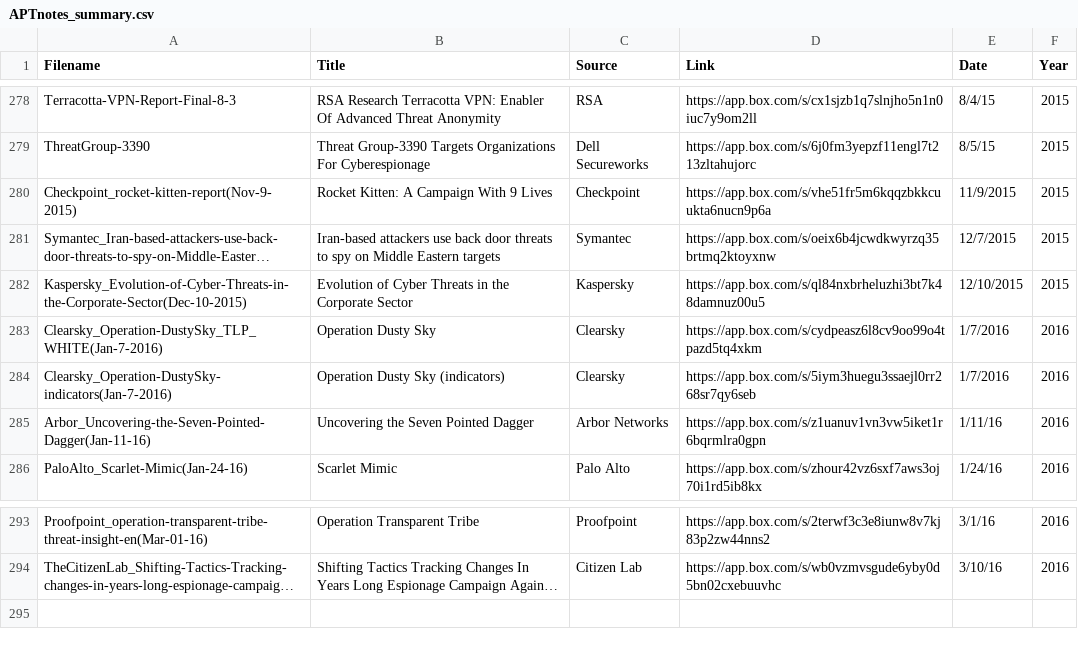
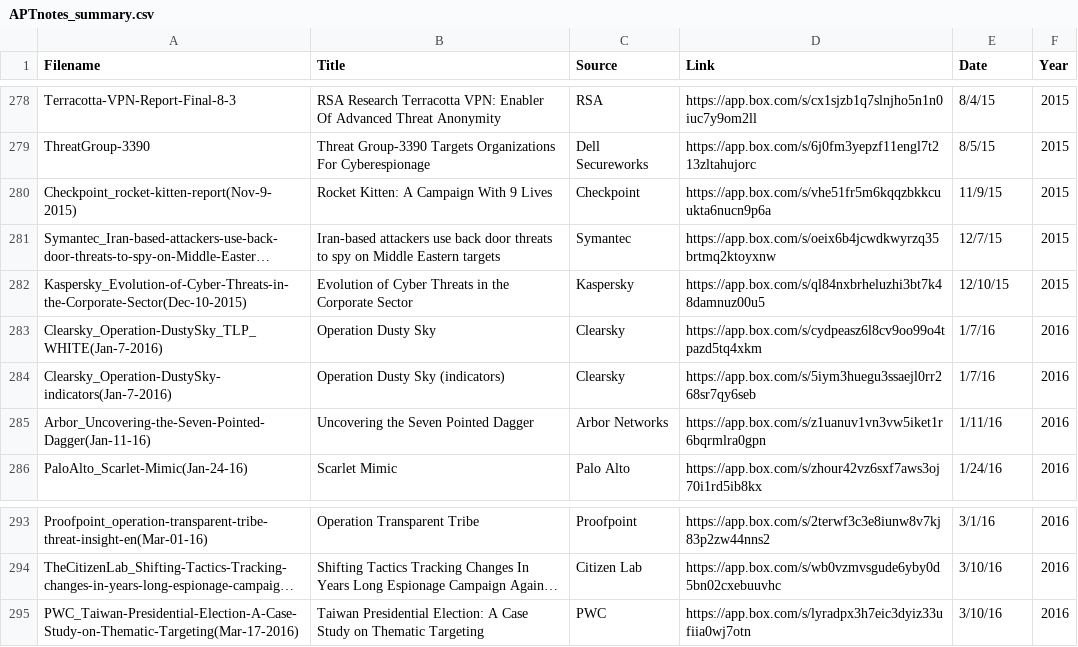
Before and after one commit to kbandla/APTnotes, a CSV file: APTnotes_summary.csv, drawn as a sheet; only a part is shown, gaps mark what is left out; long unchanged cells end in …; the diff names each change by its address in the sheet, - before the commit and + after, or states it on an @@ line.

Commit message:
added PWC blog
-added http://pwc.blogs.com/cyber_security_updates/2016/03/taiwant-election-targetting.html
can now be found here: https://app.box.com/s/lyradpx3h7eic3dyiz33ufiia0wj7otn

-normalized date syntax - eg: 4/1/16 NOT 4/1/2016

```diff
--- a/APTnotes_summary.csv
+++ b/APTnotes_summary.csv
-E280 (Date): 11/9/2015
+E280 (Date): 11/9/15
-E281 (Date): 12/7/2015
+E281 (Date): 12/7/15
-E282 (Date): 12/10/2015
+E282 (Date): 12/10/15
-E283:E284 (Date): 1/7/2016
+E283:E284 (Date): 1/7/16
+row 295: PWC_Taiwan-Presidential-Election-A-Case-Study-on-Thematic-Targeting(Mar-17-2016) | Taiwan Presidential Election: A Case Study on Thematic Targeting | PWC | https://app.box.com/s/lyradpx3h7eic3dyiz33ufiia0wj7otn | 3/10/16 | 2016
```
